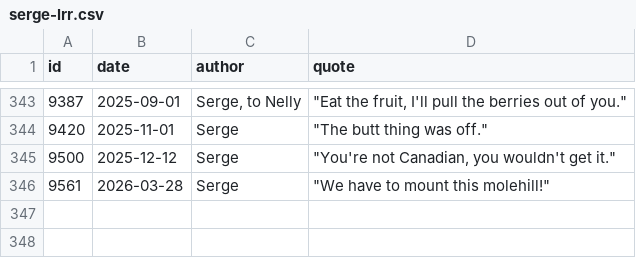
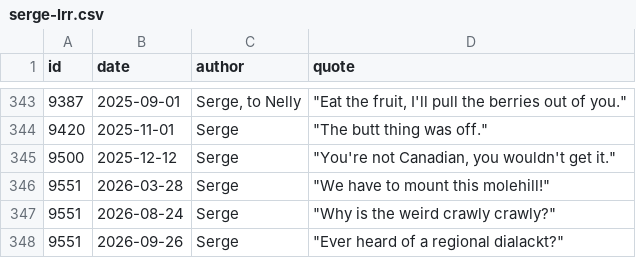
Before and after one commit to javajawa/snerge-bot, a CSV file: quotes/serge-lrr.csv, drawn as a sheet; only a part is shown, gaps mark what is left out.

```diff
--- a/quotes/serge-lrr.csv
+++ b/quotes/serge-lrr.csv
@@ -345,2 +345,4 @@ id,date,author,quote
 9500,2025-12-12,"Serge","""You're not Canadian, you wouldn't get it."""
-9561,2026-03-28,"Serge","""We have to mount this molehill!"""
+9551,2026-03-28,"Serge","""We have to mount this molehill!"""
+9551,2026-08-24,"Serge","""Why is the weird crawly crawly?"""
+9551,2026-09-26,"Serge","""Ever heard of a regional dialackt?"""
```
Also changed, not shown: quotes/quotes.csv.
